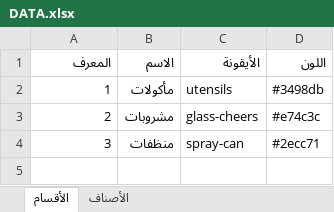
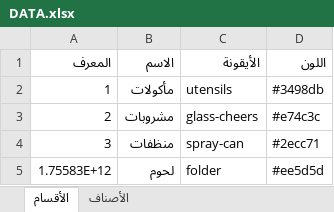
Before and after one commit to ghtfan-data/ghtfan, an Excel workbook: DATA.xlsx, sheet الأقسام, drawn as a sheet; values as stored, in another font and other column widths than the file's, no borders; the diff names each change by its address in the sheet, - before the commit and + after, or states it on an @@ line.

Commit message:
Update DATA.xlsx

```diff
--- a/DATA.xlsx (sheet الأقسام)
+++ b/DATA.xlsx (sheet الأقسام)
+row 5: 1.75583E+12 | لحوم | folder | #ee5d5d
```
